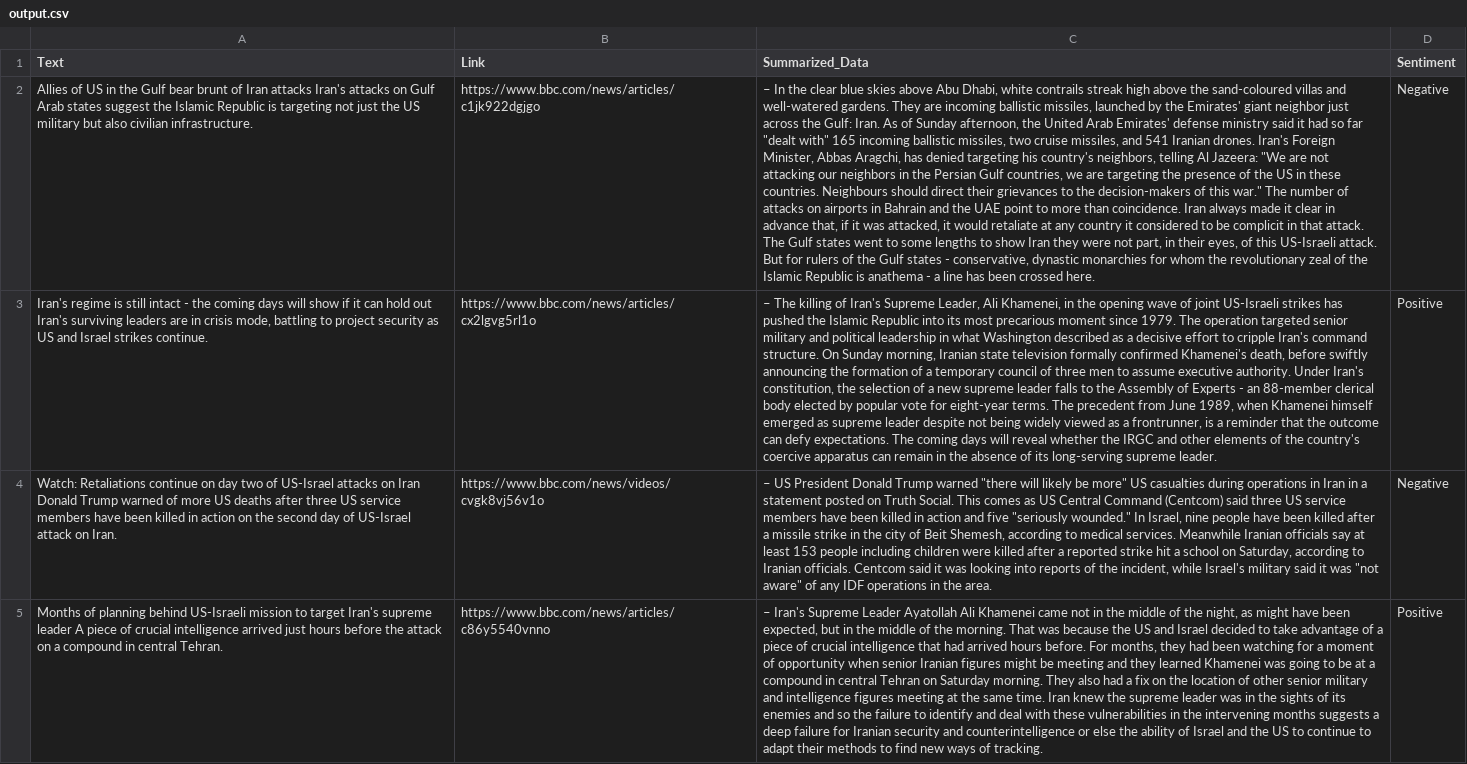
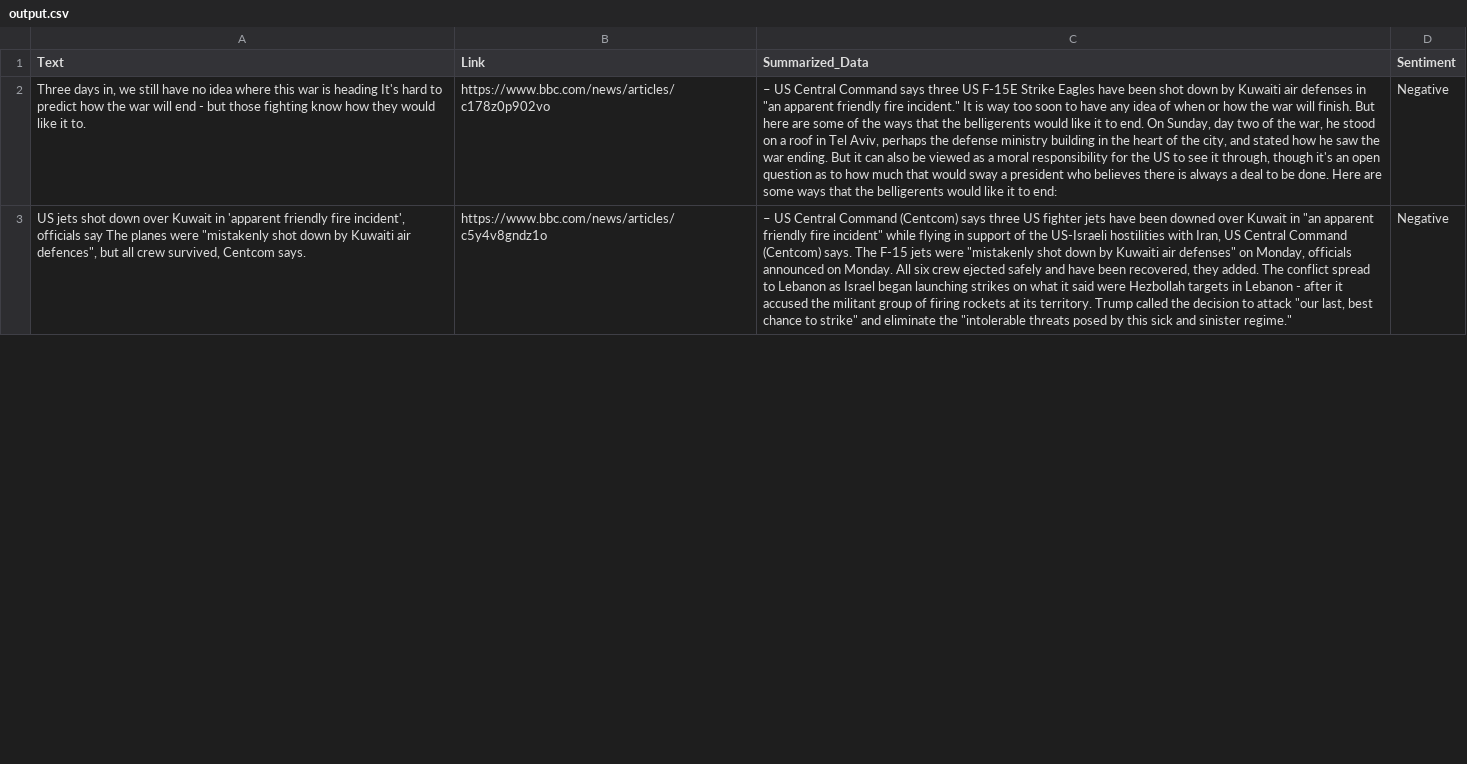
Before and after one commit to PranamyaJain10/Web-Scraping-AIBot, a CSV file: output.csv, drawn as a sheet; only a part is shown; removed rows and columns are numbered as before the commit, all else as after; the diff covers the shown part only; the diff names each change by its address in the sheet, - before the commit and + after, or states it on an @@ line.

```diff
--- a/output.csv
+++ b/output.csv
-A2 (Text): Allies of US in the Gulf bear brunt of Iran attacks Iran's attacks on Gulf Arab states suggest the Islamic Republic is targeting not just the US military but also civilian infrastructure.
+A2 (Text): Three days in, we still have no idea where this war is heading It's hard to predict how the war will end - but those fighting know how they would like it to.
-B2 (Link): https://www.bbc.com/news/articles/c1jk922dgjgo
+B2 (Link): https://www.bbc.com/news/articles/c178z0p902vo
-C2 (Summarized_Data): – In the clear blue skies above Abu Dhabi, white contrails streak high above the sand-coloured villas and well-watered gardens. They are incoming ballistic missiles, launched by the Emirates' giant neighbor just across the Gulf: Iran. As of Sunday afternoon, the United Arab Emirates' defense ministry said it had so far "dealt with" 165 incoming ballistic missiles, two cruise missiles, and 541 Iranian drones. Iran's Foreign Minister, Abbas Aragchi, has denied targeting his country's neighbors, telling Al Jazeera: "We are not attacking our neighbors in the Persian Gulf countries, we are targeting the presence of the US in these countries. Neighbours should direct their grievances to the decision-makers of this war." The number of attacks on airports in Bahrain and the UAE point to more than coincidence. Iran always made it clear in advance that, if it was attacked, it would retaliate at any country it considered to be complicit in that attack. The Gulf states went to some lengths to show Iran they were not part, in their eyes, of this US-Israeli attack. But for rulers of the Gulf states - conservative, dynastic monarchies for whom the revolutionary zeal of the Islamic Republic is anathema - a line has been crossed here.
+C2 (Summarized_Data): – US Central Command says three US F-15E Strike Eagles have been shot down by Kuwaiti air defenses in "an apparent friendly fire incident." It is way too soon to have any idea of when or how the war will finish. But here are some of the ways that the belligerents would like it to end. On Sunday, day two of the war, he stood on a roof in Tel Aviv, perhaps the defense ministry building in the heart of the city, and stated how he saw the war ending. But it can also be viewed as a moral responsibility for the US to see it through, though it's an open question as to how much that would sway a president who believes there is always a deal to be done. Here are some ways that the belligerents would like it to end:
-row 3: Iran's regime is still intact - the coming days will show if it can hold out Iran's surviving leaders are in crisis mode, battling to project security as US and Israel strikes continue. | https://www.bbc.com/news/articles/cx2lgvg5rl1o | – The killing of Iran's Supreme Leader, Ali Khamenei, in the opening wave of joint US-Israeli strikes has pushed the Islamic Republic into its most precarious moment since 1979. The operation targeted senior military and political leadership in what Washington described as a decisive effort to cripple Iran's command structure. On Sunday morning, Iranian state television formally confirmed Khamenei's death, before swiftly announcing the formation of a temporary council of three men to assume executive authority. Under Iran's constitution, the selection of a new supreme leader falls to the Assembly of Experts - an 88-member clerical body elected by popular vote for eight-year terms. The precedent from June 1989, when Khamenei himself emerged as supreme leader despite not being widely viewed as a frontrunner, is a reminder that the outcome can defy expectations. The coming days will reveal whether the IRGC and other elements of the country's coercive apparatus can remain in the absence of its long-serving supreme leader. | Positive
-A3 (Text): Watch: Retaliations continue on day two of US-Israel attacks on Iran Donald Trump warned of more US deaths after three US service members have been killed in action on the second day of US-Israel attack on Iran.
+A3 (Text): US jets shot down over Kuwait in 'apparent friendly fire incident', officials say The planes were "mistakenly shot down by Kuwaiti air defences", but all crew survived, Centcom says.
-B3 (Link): https://www.bbc.com/news/videos/cvgk8vj56v1o
+B3 (Link): https://www.bbc.com/news/articles/c5y4v8gndz1o
-C3 (Summarized_Data): – US President Donald Trump warned "there will likely be more" US casualties during operations in Iran in a statement posted on Truth Social. This comes as US Central Command (Centcom) said three US service members have been killed in action and five "seriously wounded." In Israel, nine people have been killed after a missile strike in the city of Beit Shemesh, according to medical services. Meanwhile Iranian officials say at least 153 people including children were killed after a reported strike hit a school on Saturday, according to Iranian officials. Centcom said it was looking into reports of the incident, while Israel's military said it was "not aware" of any IDF operations in the area.
+C3 (Summarized_Data): – US Central Command (Centcom) says three US fighter jets have been downed over Kuwait in "an apparent friendly fire incident" while flying in support of the US-Israeli hostilities with Iran, US Central Command (Centcom) says. The F-15 jets were "mistakenly shot down by Kuwaiti air defenses" on Monday, officials announced on Monday. All six crew ejected safely and have been recovered, they added. The conflict spread to Lebanon as Israel began launching strikes on what it said were Hezbollah targets in Lebanon - after it accused the militant group of firing rockets at its territory. Trump called the decision to attack "our last, best chance to strike" and eliminate the "intolerable threats posed by this sick and sinister regime."
-row 5: Months of planning behind US-Israeli mission to target Iran's supreme leader A piece of crucial intelligence arrived just hours before the attack on a compound in central Tehran. | https://www.bbc.com/news/articles/c86y5540vnno | – Iran's Supreme Leader Ayatollah Ali Khamenei came not in the middle of the night, as might have been expected, but in the middle of the morning. That was because the US and Israel decided to take advantage of a piece of crucial intelligence that had arrived hours before. For months, they had been watching for a moment of opportunity when senior Iranian figures might be meeting and they learned Khamenei was going to be at a compound in central Tehran on Saturday morning. They also had a fix on the location of other senior military and intelligence figures meeting at the same time. Iran knew the supreme leader was in the sights of its enemies and so the failure to identify and deal with these vulnerabilities in the intervening months suggests a deep failure for Iranian security and counterintelligence or else the ability of Israel and the US to continue to adapt their methods to find new ways of tracking. | Positive
```
Also changed, not shown: 3 added rows, 1 removed row and 15 edited cells elsewhere in this file, 1 other file.
